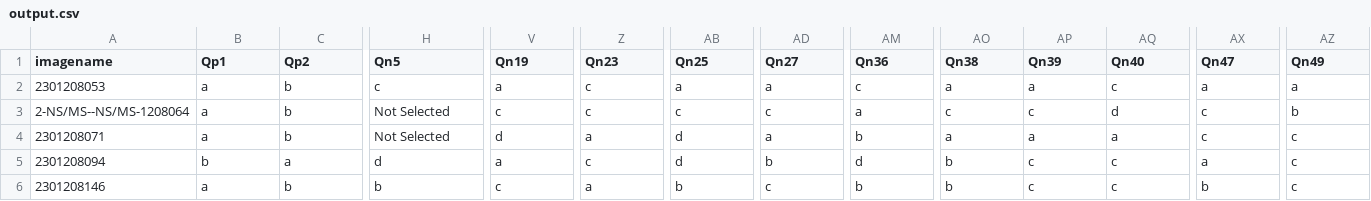
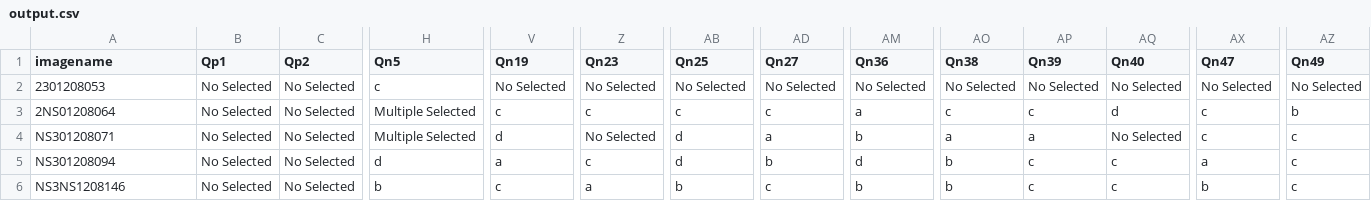
Before and after one commit to WrishavSett/OMR, a CSV file: output.csv, drawn as a sheet; only a part is shown, gaps mark what is left out; the diff covers the shown part only; the diff names each change by its address in the sheet, - before the commit and + after, or states it on an @@ line.

```diff
--- a/output.csv
+++ b/output.csv
-B2:B4 (Qp1): a
+B2:B4 (Qp1): No Selected
-C2:C4 (Qp2): b
+C2:C4 (Qp2): No Selected
-V2 (Qn19): a
+V2 (Qn19): No Selected
-Z2 (Qn23): c
+Z2 (Qn23): No Selected
-AB2 (Qn25): a
+AB2 (Qn25): No Selected
-AD2 (Qn27): a
+AD2 (Qn27): No Selected
-AM2 (Qn36): c
+AM2 (Qn36): No Selected
-AO2 (Qn38): a
+AO2 (Qn38): No Selected
-AP2 (Qn39): a
+AP2 (Qn39): No Selected
-AQ2 (Qn40): c
+AQ2 (Qn40): No Selected
-AX2 (Qn47): a
+AX2 (Qn47): No Selected
-AZ2 (Qn49): a
+AZ2 (Qn49): No Selected
-A3 (imagename): 2-NS/MS--NS/MS-1208064
+A3 (imagename): 2NS01208064
-H3:H4 (Qn5): Not Selected
+H3:H4 (Qn5): Multiple Selected
-A4 (imagename): 2301208071
+A4 (imagename): NS301208071
-Z4 (Qn23): a
+Z4 (Qn23): No Selected
-AQ4 (Qn40): a
+AQ4 (Qn40): No Selected
-A5 (imagename): 2301208094
+A5 (imagename): NS301208094
-B5 (Qp1): b
+B5 (Qp1): No Selected
-C5 (Qp2): a
+C5 (Qp2): No Selected
-A6 (imagename): 2301208146
+A6 (imagename): NS3NS1208146
-B6 (Qp1): a
+B6 (Qp1): No Selected
-C6 (Qp2): b
+C6 (Qp2): No Selected
```
Also changed, not shown: 6 edited cells elsewhere in this file, 20 other files.
